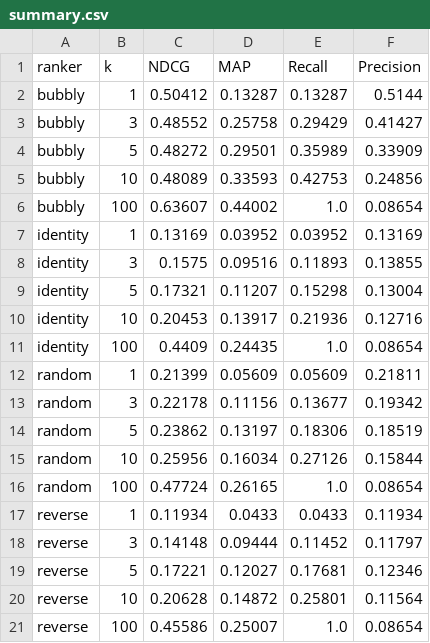
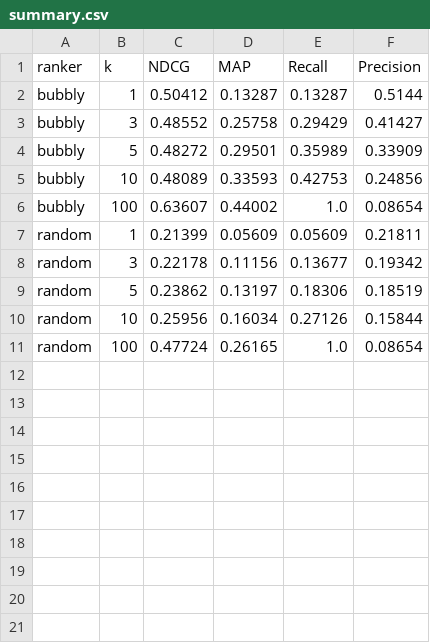
Before and after one commit to jerecoder/IReranker, a CSV file: reports/beir-metrics/nfcorpus/summary.csv, drawn as a sheet; the diff names each change by its address in the sheet, - before the commit and + after, or states it on an @@ line.

```diff
--- a/reports/beir-metrics/nfcorpus/summary.csv
+++ b/reports/beir-metrics/nfcorpus/summary.csv
-row 7: identity | 1 | 0.13169 | 0.03952 | 0.03952 | 0.13169
-row 8: identity | 3 | 0.1575 | 0.09516 | 0.11893 | 0.13855
-row 9: identity | 5 | 0.17321 | 0.11207 | 0.15298 | 0.13004
-row 10: identity | 10 | 0.20453 | 0.13917 | 0.21936 | 0.12716
-row 11: identity | 100 | 0.4409 | 0.24435 | 1.0 | 0.08654
-row 17: reverse | 1 | 0.11934 | 0.0433 | 0.0433 | 0.11934
-row 18: reverse | 3 | 0.14148 | 0.09444 | 0.11452 | 0.11797
-row 19: reverse | 5 | 0.17221 | 0.12027 | 0.17681 | 0.12346
-row 20: reverse | 10 | 0.20628 | 0.14872 | 0.25801 | 0.11564
-row 21: reverse | 100 | 0.45586 | 0.25007 | 1.0 | 0.08654
```
Also changed, not shown: reports/beir-metrics/dbpedia-entity/summary.csv, reports/beir-metrics/fiqa/summary.csv, 16 other files.
